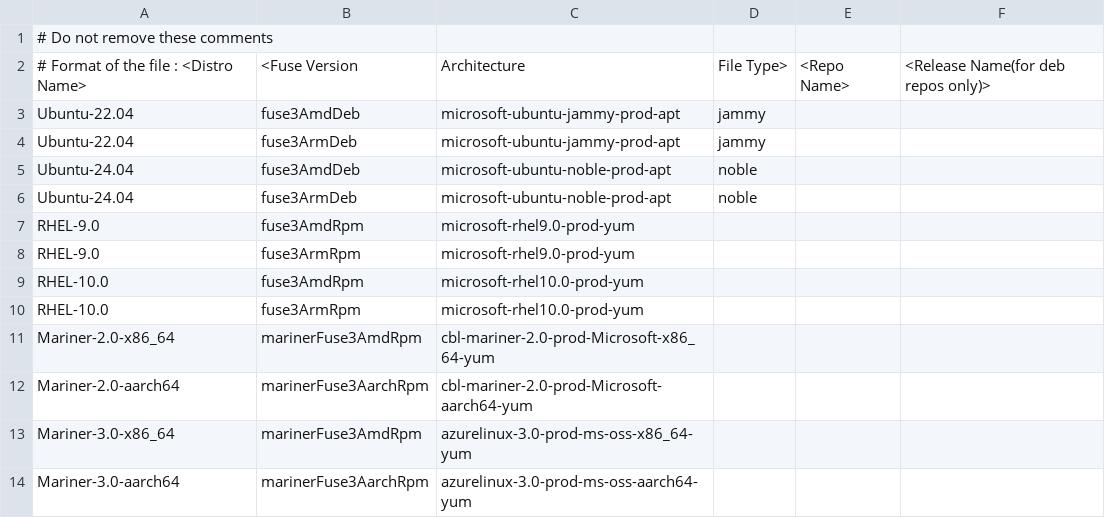
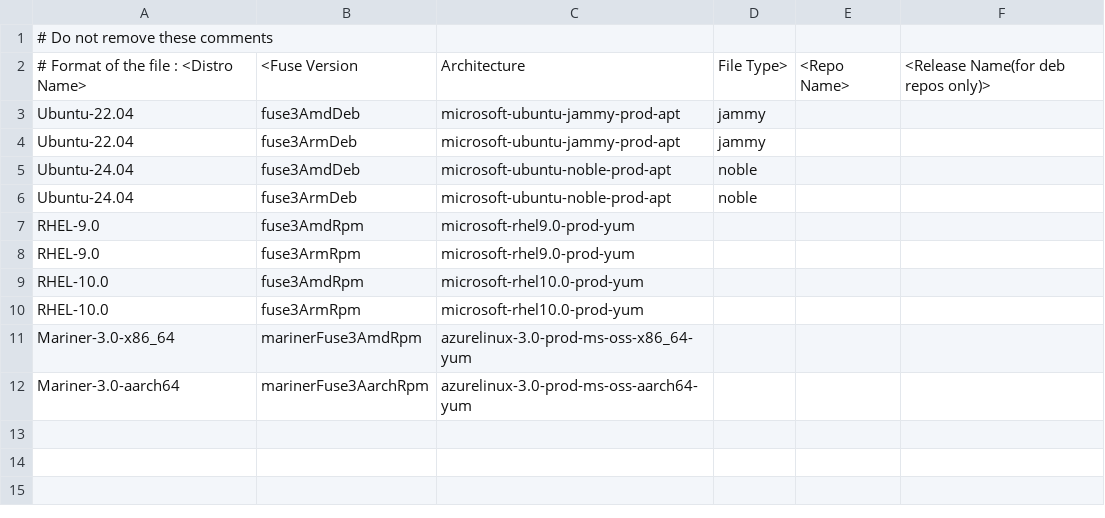
Before and after one commit to Azure/azure-storage-fuse, a CSV file: setup/packages.csv, drawn as a sheet.

```diff
--- a/setup/packages.csv
+++ b/setup/packages.csv
@@ -10,4 +10,2 @@ RHEL-10.0,fuse3AmdRpm,microsoft-rhel10.0-prod-yum,
 RHEL-10.0,fuse3ArmRpm,microsoft-rhel10.0-prod-yum,
-Mariner-2.0-x86_64,marinerFuse3AmdRpm,cbl-mariner-2.0-prod-Microsoft-x86_64-yum,
-Mariner-2.0-aarch64,marinerFuse3AarchRpm,cbl-mariner-2.0-prod-Microsoft-aarch64-yum,
 Mariner-3.0-x86_64,marinerFuse3AmdRpm,azurelinux-3.0-prod-ms-oss-x86_64-yum,
```
Also changed, not shown: 1 other file.
